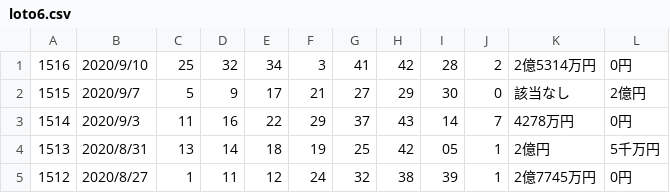
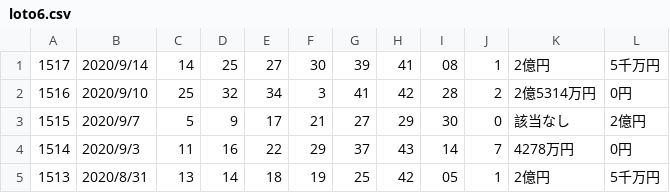
Before and after one commit to vpn62399/memo, a CSV file: loto6.csv, drawn as a sheet; only a part is shown; the shorter side is filled out with more unchanged rows; the diff names each change by its address in the sheet, - before the commit and + after, or states it on an @@ line.

```diff
--- a/loto6.csv
+++ b/loto6.csv
+row 1: 1517 | 2020/9/14 | 14 | 25 | 27 | 30 | 39 | 41 | 08 | 1 | 2億円 | 5千万円
```
Also changed, not shown: 1 other file.
